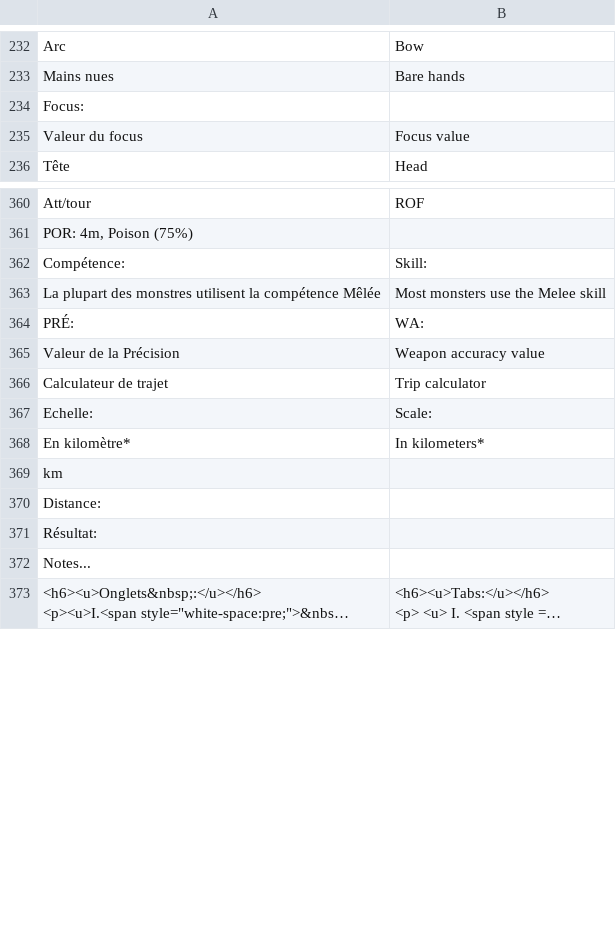
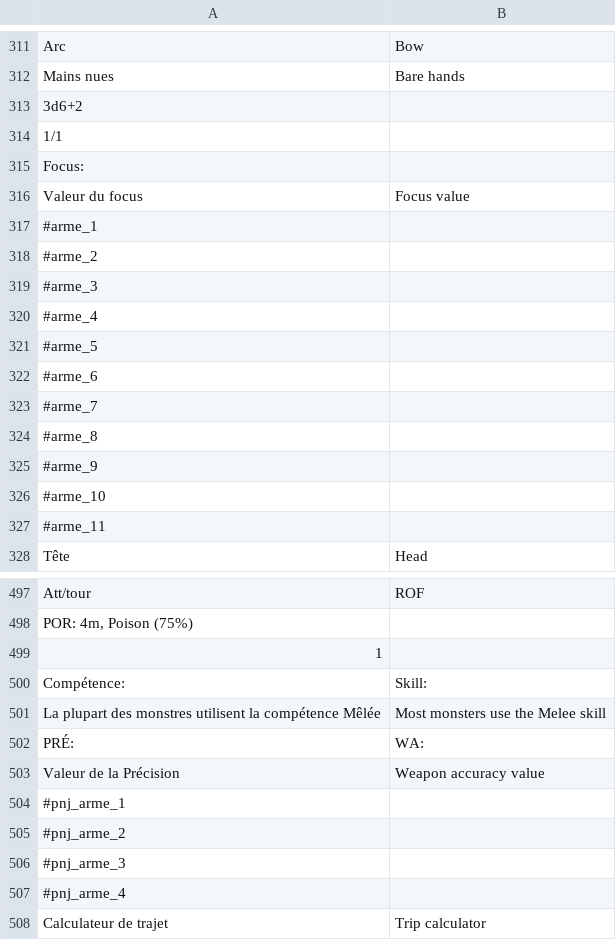
Before and after one commit to MacNaab/lets-role-system-witcher, a CSV file: translation/system-en.csv, drawn as a sheet; only a part is shown, gaps mark what is left out; the shorter side is filled out with more unchanged rows; long unchanged cells end in …; the diff covers the shown part only; the diff names each change by its address in the sheet, - before the commit and + after, or states it on an @@ line.

```diff
--- a/translation/system-en.csv
+++ b/translation/system-en.csv
+row 313: 3d6+2
+row 314: 1/1
+row 317: #arme_1
+row 318: #arme_2
+row 319: #arme_3
+row 320: #arme_4
+row 321: #arme_5
+row 322: #arme_6
+row 323: #arme_7
+row 324: #arme_8
+row 325: #arme_9
+row 326: #arme_10
+row 327: #arme_11
+row 499: 1
+row 504: #pnj_arme_1
+row 505: #pnj_arme_2
+row 506: #pnj_arme_3
+row 507: #pnj_arme_4
```
Also changed, not shown: 124 added rows and 2 edited cells elsewhere in this file.
